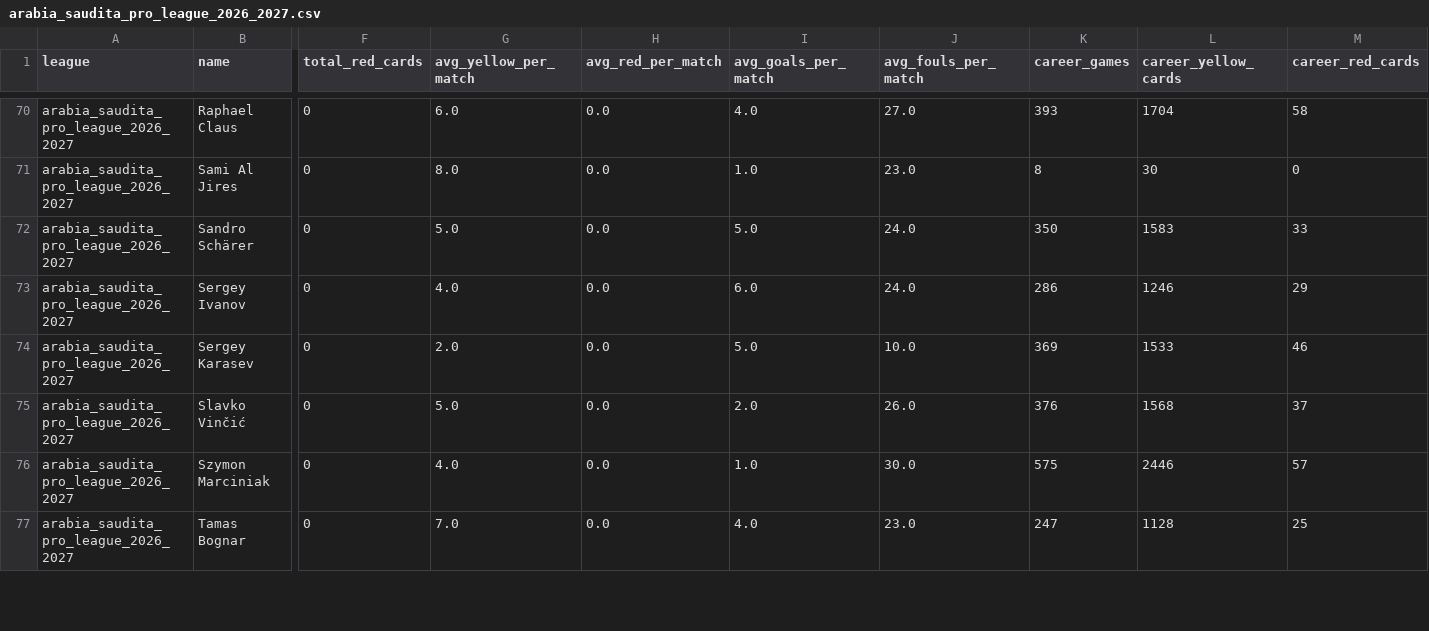
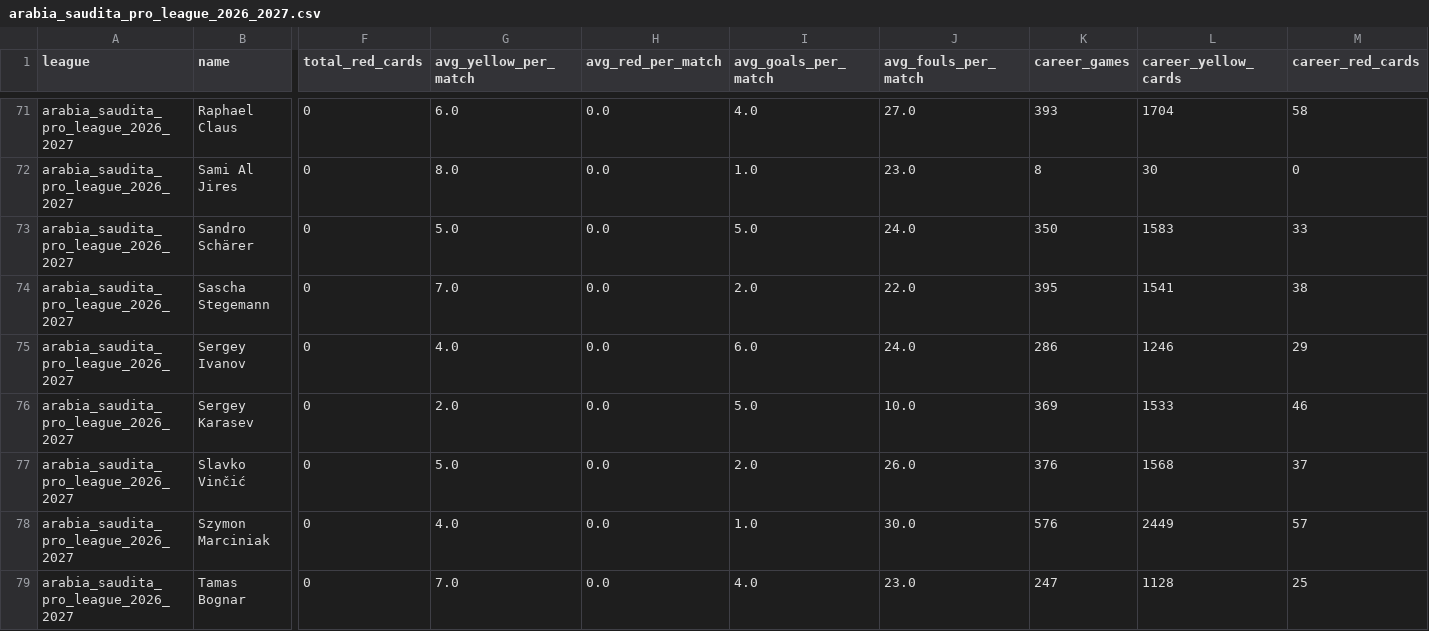
Before and after one commit to aimidas1/referees, a CSV file: arabia_saudita_pro_league_2026_2027.csv, drawn as a sheet; only a part is shown, gaps mark what is left out; addresses are those after the commit; rows hold the shown columns only; the diff covers the shown part only; the diff names each change by its address in the sheet, - before the commit and + after, or states it on an @@ line.

Commit message:
auto: update data 2026-09-08

```diff
--- a/arabia_saudita_pro_league_2026_2027.csv
+++ b/arabia_saudita_pro_league_2026_2027.csv
+row 74: arabia_saudita_pro_league_2026_2027 | Sascha Stegemann | 0 | 7.0 | 0.0 | 2.0 | 22.0 | 395 | 1541 | 38
-K78 (career_games): 575
+K78 (career_games): 576
-L78 (career_yellow_cards): 2446
+L78 (career_yellow_cards): 2449
```
Also changed, not shown: 1 added row and 14 edited cells elsewhere in this file, alemanha_bundesliga_2026_2027.csv, argentina_primera_division_2026.csv, 16 other files.
